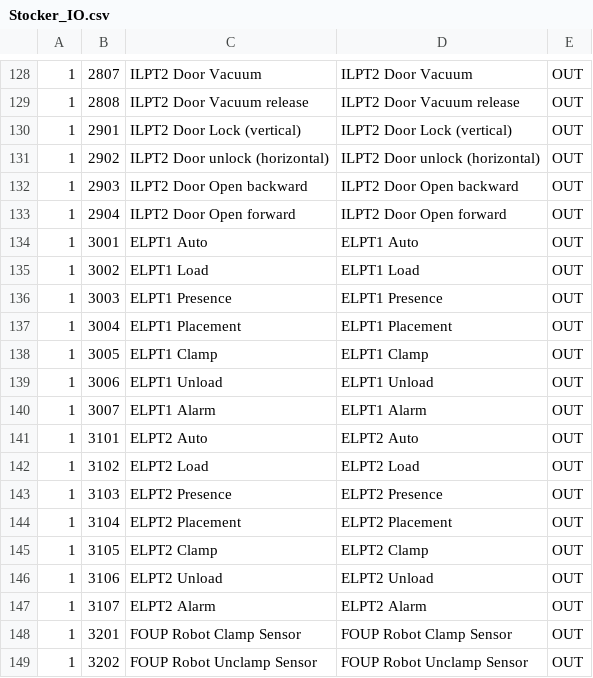
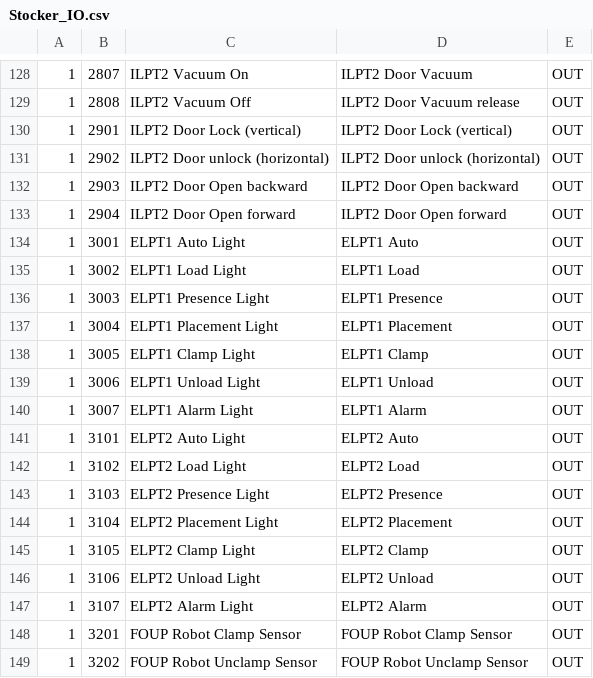
Before and after one commit to bookorz/WTS_Emulator, a CSV file: WTS_Emulator/Stocker_IO.csv, drawn as a sheet; only a part is shown, gaps mark what is left out; the diff covers the shown part only.

Commit message:
1. Add Command auto complete 2. Add Shelf Query

```diff
--- a/WTS_Emulator/Stocker_IO.csv
+++ b/WTS_Emulator/Stocker_IO.csv
@@ -128,3 +128,3 @@
-1,2807,ILPT2 Door Vacuum,ILPT2 Door Vacuum,OUT
-1,2808,ILPT2 Door Vacuum release,ILPT2 Door Vacuum release,OUT
+1,2807,ILPT2 Vacuum On,ILPT2 Door Vacuum,OUT
+1,2808,ILPT2 Vacuum Off,ILPT2 Door Vacuum release,OUT
 1,2901,ILPT2 Door Lock (vertical),ILPT2 Door Lock (vertical),OUT
@@ -133,15 +133,15 @@
 1,2904,ILPT2 Door Open forward,ILPT2 Door Open forward,OUT
-1,3001,ELPT1 Auto,ELPT1 Auto,OUT
-1,3002,ELPT1 Load,ELPT1 Load,OUT
-1,3003,ELPT1 Presence,ELPT1 Presence,OUT
-1,3004,ELPT1 Placement,ELPT1 Placement,OUT
-1,3005,ELPT1 Clamp,ELPT1 Clamp,OUT
-1,3006,ELPT1 Unload,ELPT1 Unload,OUT
-1,3007,ELPT1 Alarm,ELPT1 Alarm,OUT
-1,3101,ELPT2 Auto,ELPT2 Auto,OUT
-1,3102,ELPT2 Load,ELPT2 Load,OUT
-1,3103,ELPT2 Presence,ELPT2 Presence,OUT
-1,3104,ELPT2 Placement,ELPT2 Placement,OUT
-1,3105,ELPT2 Clamp,ELPT2 Clamp,OUT
-1,3106,ELPT2 Unload,ELPT2 Unload,OUT
-1,3107,ELPT2 Alarm,ELPT2 Alarm,OUT
+1,3001,ELPT1 Auto Light,ELPT1 Auto,OUT
+1,3002,ELPT1 Load Light,ELPT1 Load,OUT
+1,3003,ELPT1 Presence Light,ELPT1 Presence,OUT
+1,3004,ELPT1 Placement Light,ELPT1 Placement,OUT
+1,3005,ELPT1 Clamp Light,ELPT1 Clamp,OUT
+1,3006,ELPT1 Unload Light,ELPT1 Unload,OUT
+1,3007,ELPT1 Alarm Light,ELPT1 Alarm,OUT
+1,3101,ELPT2 Auto Light,ELPT2 Auto,OUT
+1,3102,ELPT2 Load Light,ELPT2 Load,OUT
+1,3103,ELPT2 Presence Light,ELPT2 Presence,OUT
+1,3104,ELPT2 Placement Light,ELPT2 Placement,OUT
+1,3105,ELPT2 Clamp Light,ELPT2 Clamp,OUT
+1,3106,ELPT2 Unload Light,ELPT2 Unload,OUT
+1,3107,ELPT2 Alarm Light,ELPT2 Alarm,OUT
```
Also changed, not shown: 22 edited cells elsewhere in this file, 5 other files.
